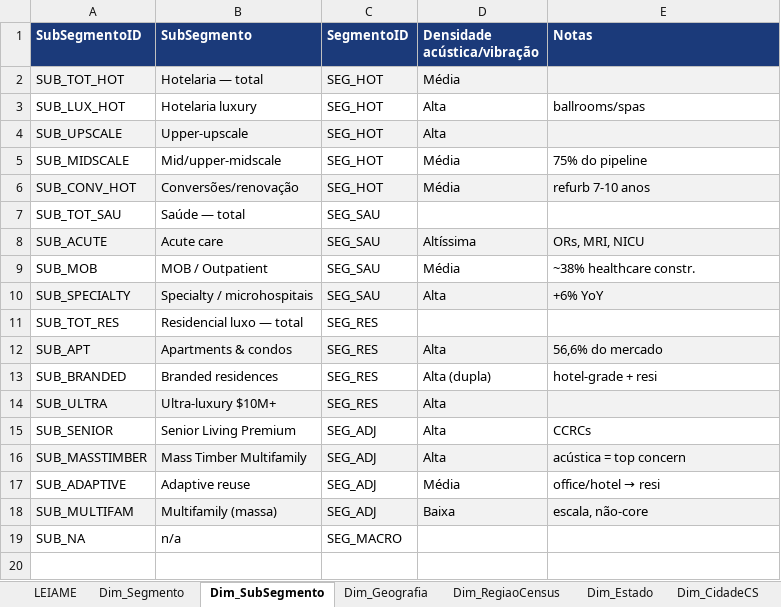
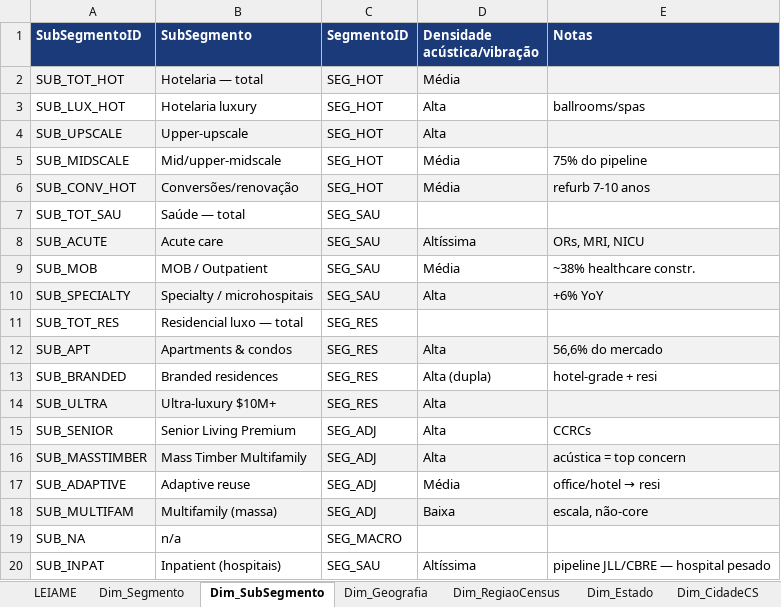
Before and after one commit to jfcorreiarodrigues/dashboardAmorim, an Excel workbook: Modelo_Dados_Mercado_EUA_PowerBI.xlsx, sheet Dim_SubSegmento, drawn as a sheet; values as stored, in another font and other column widths than the file's, no borders; the diff names each change by its address in the sheet, - before the commit and + after, or states it on an @@ line.

```diff
--- a/Modelo_Dados_Mercado_EUA_PowerBI.xlsx (sheet Dim_SubSegmento)
+++ b/Modelo_Dados_Mercado_EUA_PowerBI.xlsx (sheet Dim_SubSegmento)
+row 20: SUB_INPAT | Inpatient (hospitais) | SEG_SAU | Altíssima | pipeline JLL/CBRE — hospital pesado
```
Also changed, not shown: sheet Facts_Market, sheet Facts_Macro, sheet Dim_Metrica, sheet Dim_Fonte, sheet Dim_Indicador, 11 other files.
